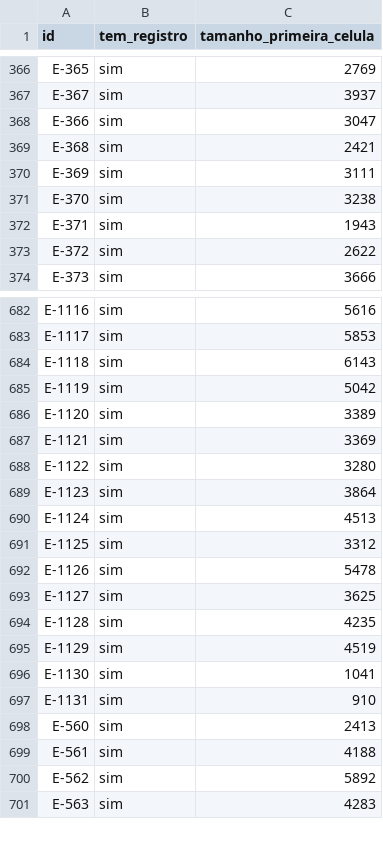
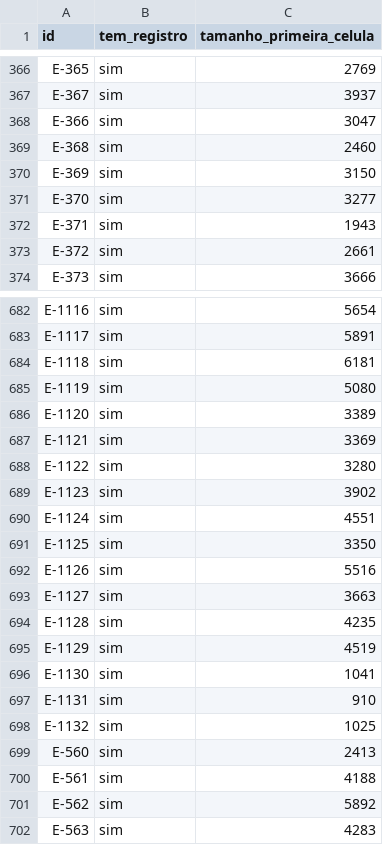
Before and after one commit to DZ23-LTDA/hades-ollama, a CSV file: docs/audit/PARIDADE_EVIDENCIAS.csv, drawn as a sheet; only a part is shown, gaps mark what is left out; the diff covers the shown part only; the diff names each change by its address in the sheet, - before the commit and + after, or states it on an @@ line.

```diff
--- a/docs/audit/PARIDADE_EVIDENCIAS.csv
+++ b/docs/audit/PARIDADE_EVIDENCIAS.csv
-C369 (tamanho_primeira_celula): 2421
+C369 (tamanho_primeira_celula): 2460
-C370 (tamanho_primeira_celula): 3111
+C370 (tamanho_primeira_celula): 3150
-C371 (tamanho_primeira_celula): 3238
+C371 (tamanho_primeira_celula): 3277
-C373 (tamanho_primeira_celula): 2622
+C373 (tamanho_primeira_celula): 2661
-C682 (tamanho_primeira_celula): 5616
+C682 (tamanho_primeira_celula): 5654
-C683 (tamanho_primeira_celula): 5853
+C683 (tamanho_primeira_celula): 5891
-C684 (tamanho_primeira_celula): 6143
+C684 (tamanho_primeira_celula): 6181
-C685 (tamanho_primeira_celula): 5042
+C685 (tamanho_primeira_celula): 5080
-C689 (tamanho_primeira_celula): 3864
+C689 (tamanho_primeira_celula): 3902
-C690 (tamanho_primeira_celula): 4513
+C690 (tamanho_primeira_celula): 4551
-C691 (tamanho_primeira_celula): 3312
+C691 (tamanho_primeira_celula): 3350
-C692 (tamanho_primeira_celula): 5478
+C692 (tamanho_primeira_celula): 5516
-C693 (tamanho_primeira_celula): 3625
+C693 (tamanho_primeira_celula): 3663
+row 698: E-1132 | sim | 1025
```
Also changed, not shown: 75 edited cells elsewhere in this file, docs/audit/REQUISITOS.csv, 9 other files.
